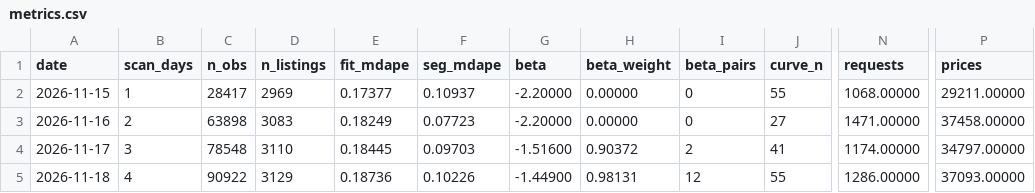
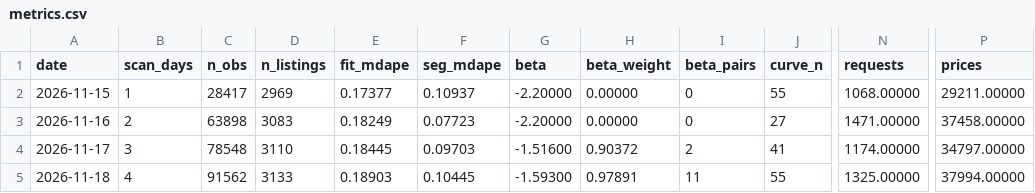
Before and after one commit to wkisai95/bbb, a CSV file: data/history/metrics.csv, drawn as a sheet; only a part is shown, gaps mark what is left out; the diff names each change by its address in the sheet, - before the commit and + after, or states it on an @@ line.

```diff
--- a/data/history/metrics.csv
+++ b/data/history/metrics.csv
-C5 (n_obs): 90922
+C5 (n_obs): 91562
-D5 (n_listings): 3129
+D5 (n_listings): 3133
-E5 (fit_mdape): 0.18736
+E5 (fit_mdape): 0.18903
-F5 (seg_mdape): 0.10226
+F5 (seg_mdape): 0.10445
-G5 (beta): -1.44900
+G5 (beta): -1.59300
-H5 (beta_weight): 0.98131
+H5 (beta_weight): 0.97891
-I5 (beta_pairs): 12
+I5 (beta_pairs): 11
-N5 (requests): 1286.00000
+N5 (requests): 1325.00000
-P5 (prices): 37093.00000
+P5 (prices): 37994.00000
```
Also changed, not shown: data/counts/2026-11-18.csv, data/history/forecast.csv, 8 other files.
